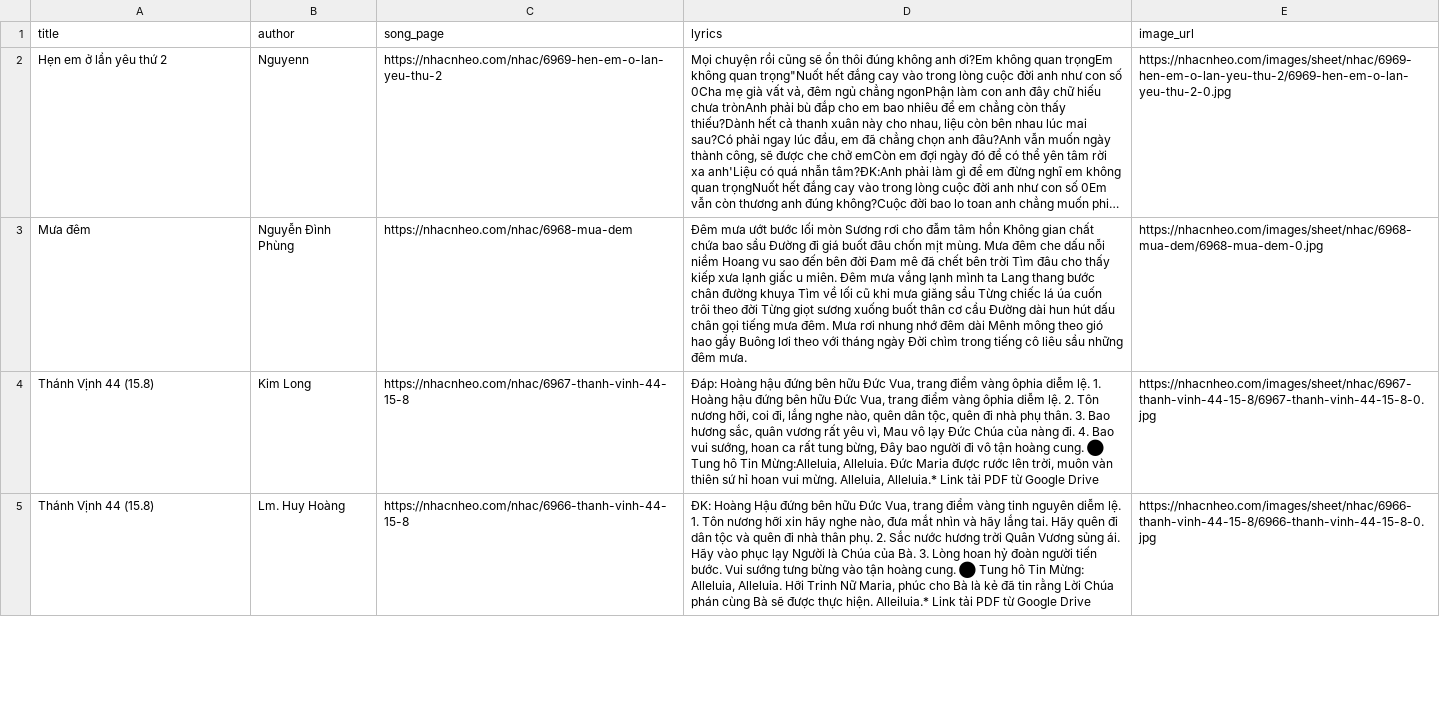
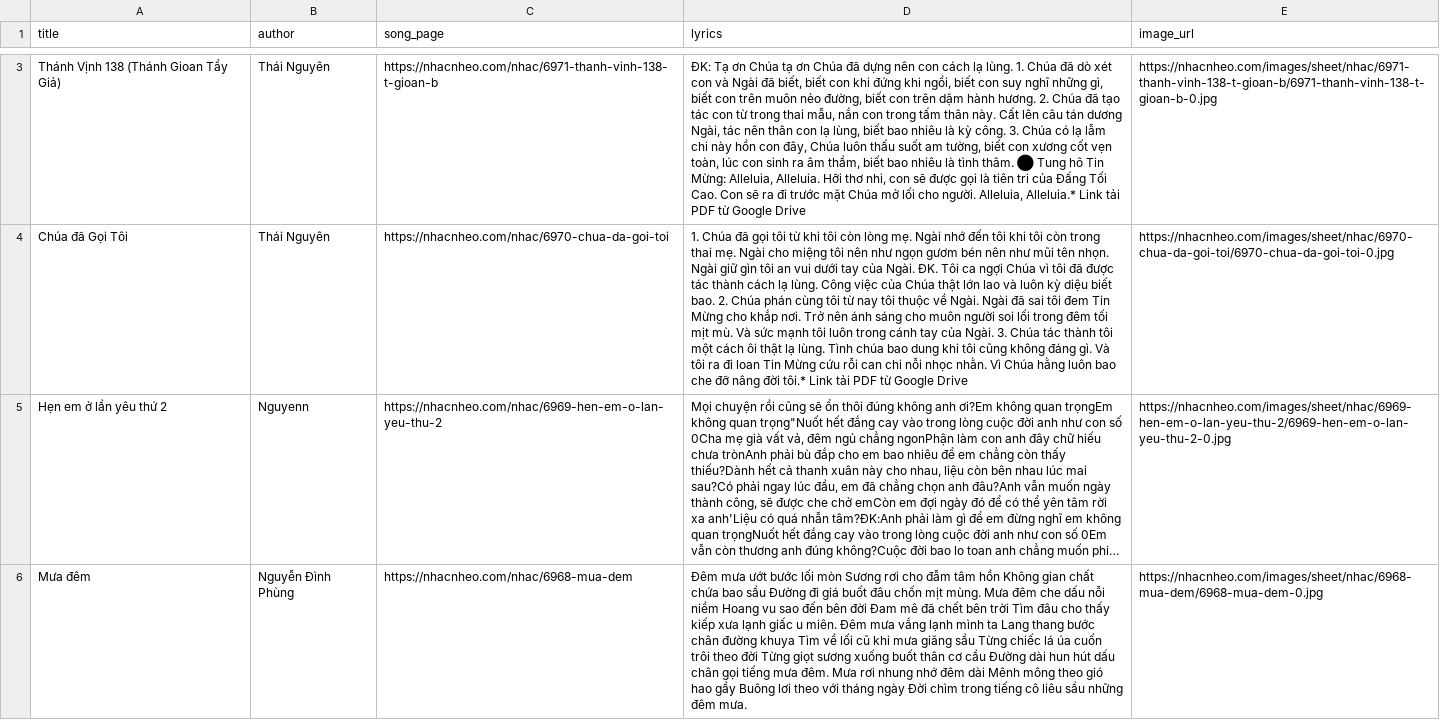
Before and after one commit to ddutjnrevenge-universe/DE_assignment_2, a CSV file: airflow-etl/dags/data_extracted.csv, drawn as a sheet; only a part is shown, gaps mark what is left out; the shorter side is filled out with more unchanged rows; long unchanged cells end in …; the diff covers the shown part only; the diff names each change by its address in the sheet, - before the commit and + after, or states it on an @@ line.

```diff
--- a/airflow-etl/dags/data_extracted.csv
+++ b/airflow-etl/dags/data_extracted.csv
+row 3: Thánh Vịnh 138 (Thánh Gioan Tẩy Giả) | Thái Nguyên | https://nhacnheo.com/nhac/6971-thanh-vinh-138-t-gioan-b | ĐK: Tạ ơn Chúa tạ ơn Chúa đã dựng nên con cách lạ lùng. 1. Chúa đã dò xét con và Ngài đã biết, biết con khi đứng khi ngồi, biết con suy nghĩ những gì, biết con trên muôn nẻo đường, biết con trên dặm hành hương. 2. Chúa đã tạo tác con từ trong thai mẫu, nắn con trong tấm thân này. Cất lên câu tán dương Ngài, tác nên thân con lạ lùng, biết bao nhiêu là kỳ công. 3. Chúa có lạ lẫm chi này hồn con đây, Chúa luôn thấu suốt am tường, biết con xương cốt vẹn toàn, lúc con sinh ra âm thầm, biết bao nhiêu là tình thâm. ⬤ Tung hô Tin Mừng: Alleluia, Alleluia. Hỡi thơ nhi, con sẽ được gọi là tiên tri của Đấng Tối Cao. Con sẽ ra đi trước mặt Chúa mở lối cho người. Alleluia, Alleluia.* Link tải PDF từ Google Drive | https://nhacnheo.com/images/sheet/nhac/6971-thanh-vinh-138-t-gioan-b/6971-thanh-vinh-138-t-gioan-b-0.jpg
+row 4: Chúa đã Gọi Tôi | Thái Nguyên | https://nhacnheo.com/nhac/6970-chua-da-goi-toi | 1. Chúa đã gọi tôi từ khi tôi còn lòng mẹ. Ngài nhớ đến tôi khi tôi còn trong thai mẹ. Ngài cho miệng tôi nên như ngọn gươm bén nên như mũi tên nhọn. Ngài giữ gìn tôi an vui dưới tay của Ngài. ĐK. Tôi ca ngợi Chúa vì tôi đã được tác thành cách lạ lùng. Công việc của Chúa thật lớn lao và luôn kỳ diệu biết bao. 2. Chúa phán cùng tôi từ nay tôi thuộc về Ngài. Ngài đã sai tôi đem Tin Mừng cho khắp nơi. Trở nên ánh sáng cho muôn người soi lối trong đêm tối mịt mù. Và sức mạnh tôi luôn trong cánh tay của Ngài. 3. Chúa tác thành tôi một cách ôi thật lạ lùng. Tình chúa bao dung khi tôi cũng không đáng gì. Và tôi ra đi loan Tin Mừng cứu rỗi can chi nỗi nhọc nhằn. Vì Chúa hằng luôn bao che đỡ nâng đời tôi.* Link tải PDF từ Google Drive | https://nhacnheo.com/images/sheet/nhac/6970-chua-da-goi-toi/6970-chua-da-goi-toi-0.jpg
```
Also changed, not shown: 1 added row and 3 removed rows elsewhere in this file, airflow-etl/dags/data_transformed.csv, 16 other files.
